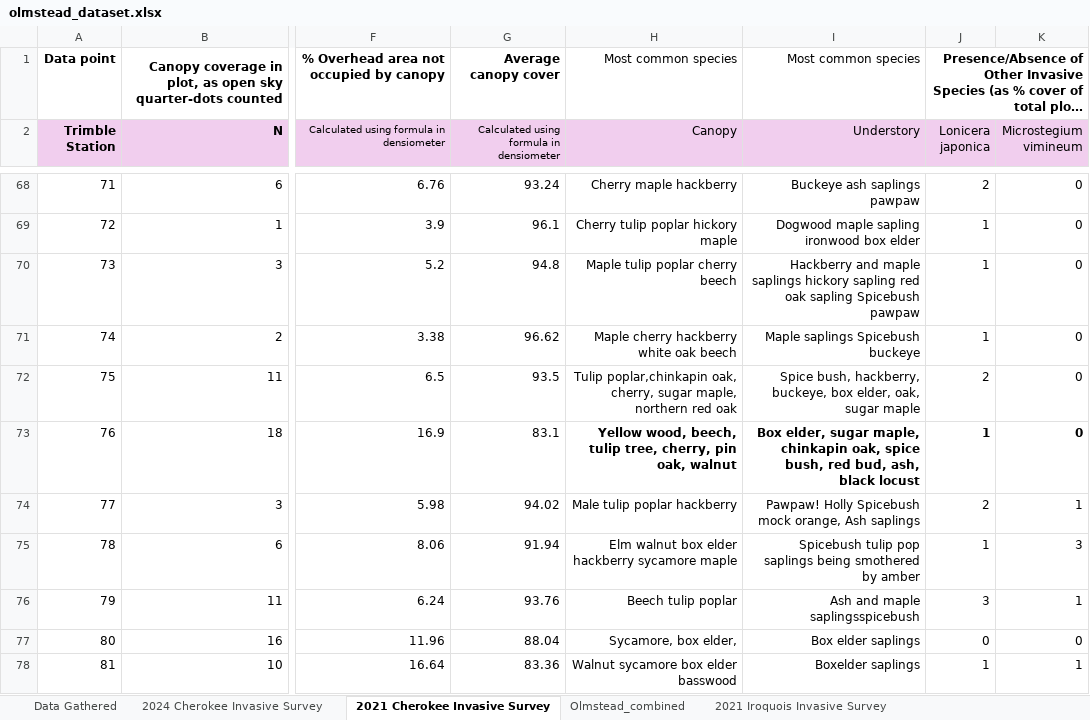
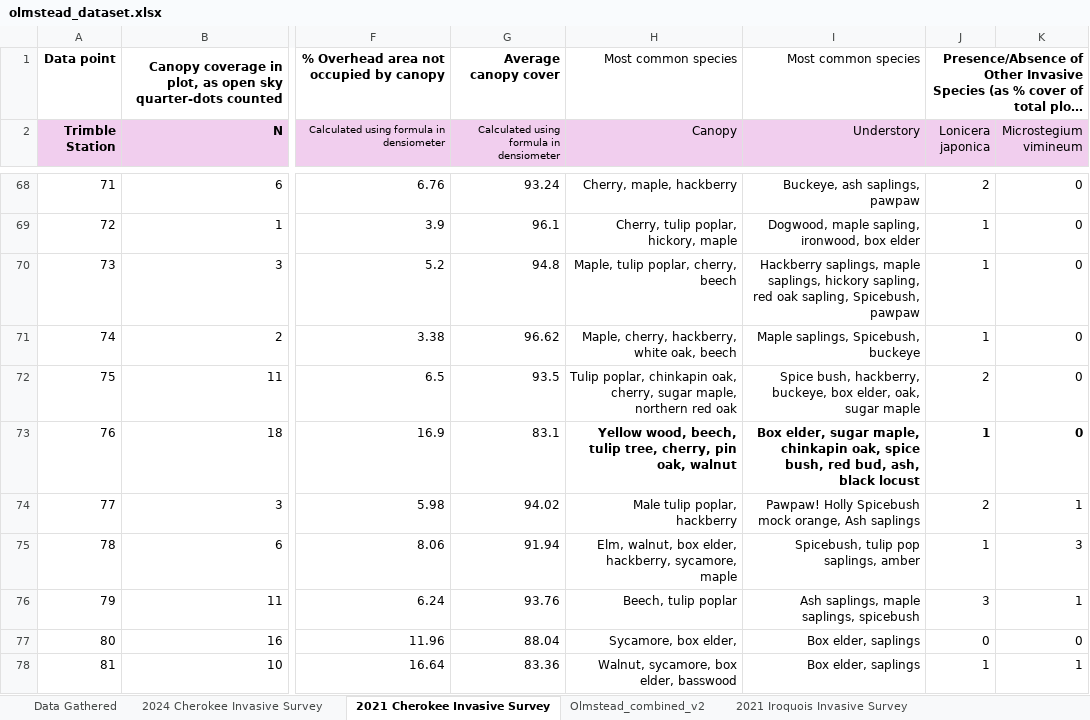
Before and after one commit to Graviton12/CS-430-Group-Project, an Excel workbook: olmstead_dataset.xlsx, sheet 2021 Cherokee Invasive Survey, drawn as a sheet; only a part is shown, gaps mark what is left out; long unchanged cells end in …; values as stored, in another font and other column widths than the file's, no borders; charts and pictures and conditional formats not drawn; the diff covers the shown part only; the diff names each change by its address in the sheet, - before the commit and + after, or states it on an @@ line.

```diff
--- a/olmstead_dataset.xlsx (sheet 2021 Cherokee Invasive Survey)
+++ b/olmstead_dataset.xlsx (sheet 2021 Cherokee Invasive Survey)
-sheet tab: Olmstead_combined
+sheet tab: Olmstead_combined_v2
-H68 (Canopy): Cherry maple hackberry
+H68 (Canopy): Cherry, maple, hackberry
-I68 (Understory): Buckeye ash saplings pawpaw
+I68 (Understory): Buckeye, ash saplings, pawpaw
-H69 (Canopy): Cherry tulip poplar hickory maple
+H69 (Canopy): Cherry, tulip poplar, hickory, maple
-I69 (Understory): Dogwood maple sapling ironwood box elder
+I69 (Understory): Dogwood, maple sapling, ironwood, box elder
-H70 (Canopy): Maple tulip poplar cherry beech
+H70 (Canopy): Maple, tulip poplar, cherry, beech
-I70 (Understory): Hackberry and maple saplings hickory sapling red oak sapling Spicebush pawpaw
+I70 (Understory): Hackberry saplings, maple saplings, hickory sapling, red oak sapling, Spicebush, pawpaw
-H71 (Canopy): Maple cherry hackberry white oak beech
+H71 (Canopy): Maple, cherry, hackberry, white oak, beech
-I71 (Understory): Maple saplings Spicebush buckeye
+I71 (Understory): Maple saplings, Spicebush, buckeye
-H72 (Canopy): Tulip poplar,chinkapin oak, cherry,…
+H72 (Canopy): Tulip poplar, chinkapin oak, cherry,…
-H74 (Canopy): Male tulip poplar hackberry
+H74 (Canopy): Male tulip poplar, hackberry
-H75 (Canopy): Elm walnut box elder hackberry sycamore maple
+H75 (Canopy): Elm, walnut, box elder, hackberry, sycamore, maple
-I75 (Understory): Spicebush tulip pop saplings being smothered by amber
+I75 (Understory): Spicebush, tulip pop saplings, amber
-H76 (Canopy): Beech tulip poplar
+H76 (Canopy): Beech, tulip poplar
-I76 (Understory): Ash and maple saplingsspicebush
+I76 (Understory): Ash saplings, maple saplings, spicebush
-I77 (Understory): Box elder saplings
+I77 (Understory): Box elder, saplings
-H78 (Canopy): Walnut sycamore box elder basswood
+H78 (Canopy): Walnut, sycamore, box elder, basswood
-I78 (Understory): Boxelder saplings
+I78 (Understory): Box elder, saplings
```
Also changed, not shown: 118 edited cells elsewhere in this sheet, sheet New 2024 Cherokee Invasive Surv, sheet Olmstead_combined_v2, sheet 2024 Cherokee Invasive Survey.
